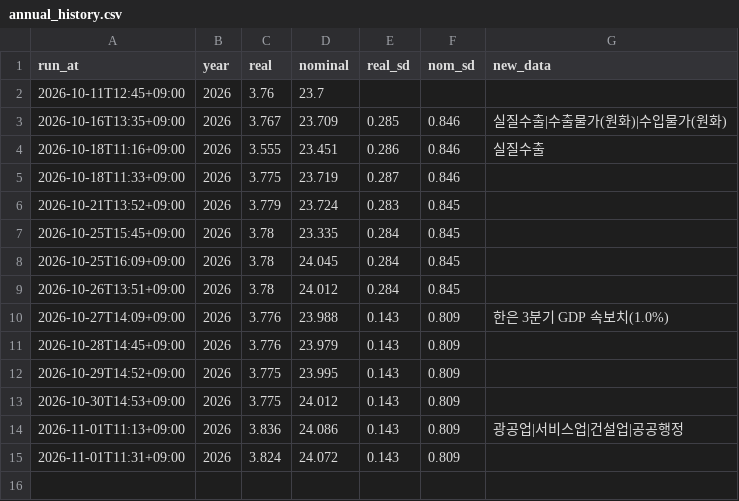
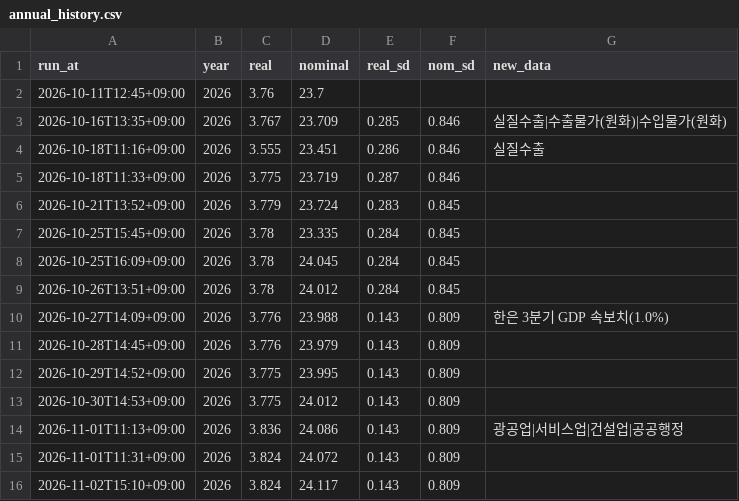
Before and after one commit to lloydknam/korea-gdpnow, a CSV file: data/annual_history.csv, drawn as a sheet; the diff names each change by its address in the sheet, - before the commit and + after, or states it on an @@ line.

```diff
--- a/data/annual_history.csv
+++ b/data/annual_history.csv
+row 16: 2026-11-02T15:10+09:00 | 2026 | 3.824 | 24.117 | 0.143 | 0.809
```
Also changed, not shown: 2 other files.
